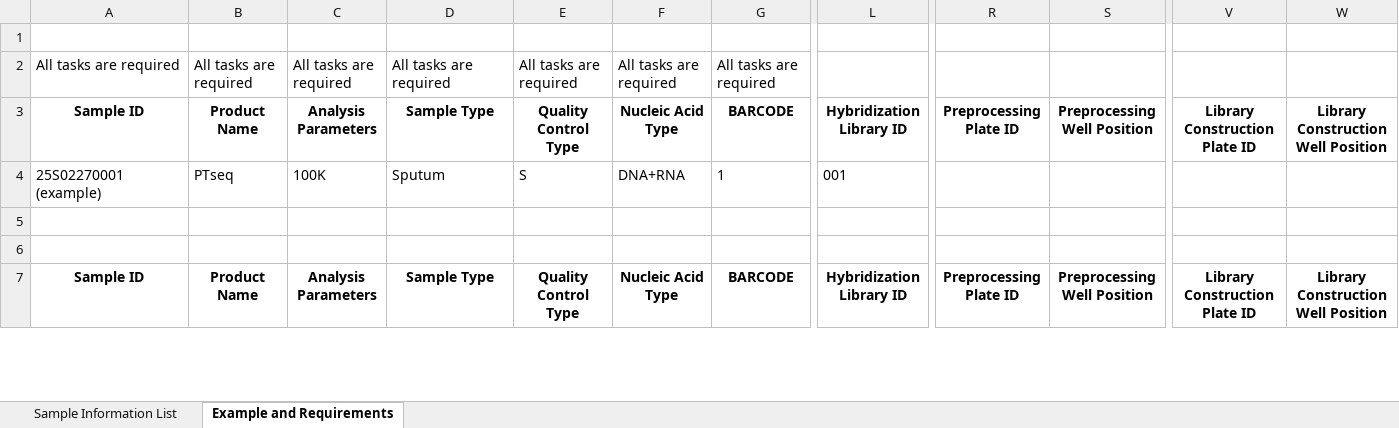
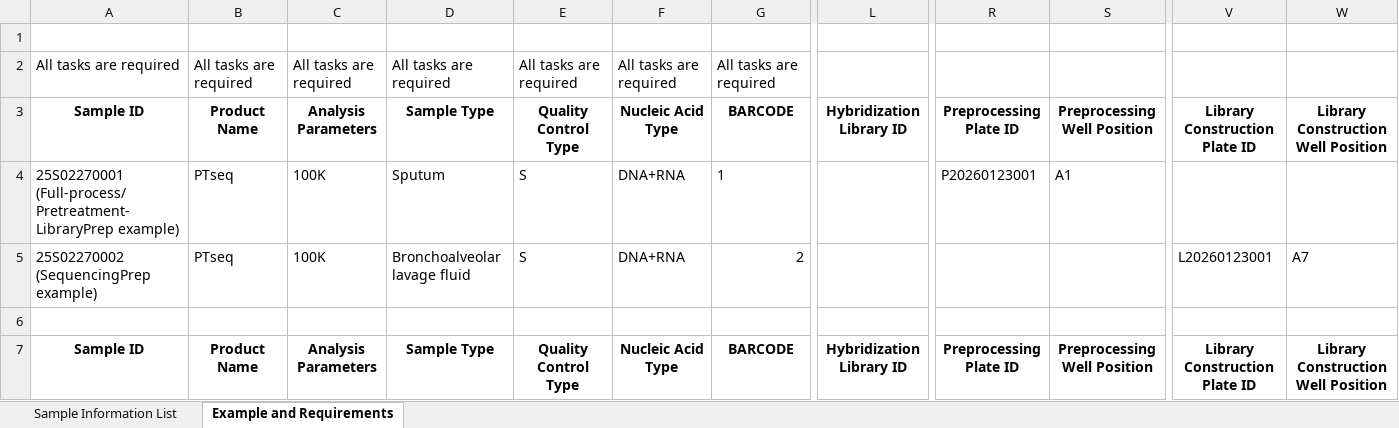
Before and after one commit to yoshnii/GenSIRO48_PTseq, an Excel workbook: 中台配置/GenSIRO48-PTseq/Resources/SIRO48_template_en.xlsx, sheet Example and Requirements, drawn as a sheet; only a part is shown, gaps mark what is left out; values as stored, in another font and other column widths than the file's, no borders; charts and pictures and conditional formats not drawn; removed rows and columns are numbered as before the commit, all else as after; rows hold the shown columns only; the diff covers the shown part only; the diff names each change by its address in the sheet, - before the commit and + after, or states it on an @@ line.

Commit message:
docs(middleware): align sequencing prep wells to A7-H12

```diff
--- a/中台配置/GenSIRO48-PTseq/Resources/SIRO48_template_en.xlsx (sheet Example and Requirements)
+++ b/中台配置/GenSIRO48-PTseq/Resources/SIRO48_template_en.xlsx (sheet Example and Requirements)
-row 4: 25S02270001 (example) | PTseq | 100K | Sputum | S | DNA+RNA | 1 | 001
-row 4: (empty)
+row 4: 25S02270001 (Full-process/Pretreatment-LibraryPrep example) | PTseq | 100K | Sputum | S | DNA+RNA | 1 |  | P20260123001 | A1
+row 5: 25S02270002 (SequencingPrep example) | PTseq | 100K | Bronchoalveolar lavage fluid | S | DNA+RNA | 2 |  |  |  | L20260123001 | A7
```
Also changed, not shown: 7 edited cells elsewhere in this sheet, charts or pictures, 中台配置/GenSIRO48-PTseq/Resources/SIRO48_template.xlsx.
